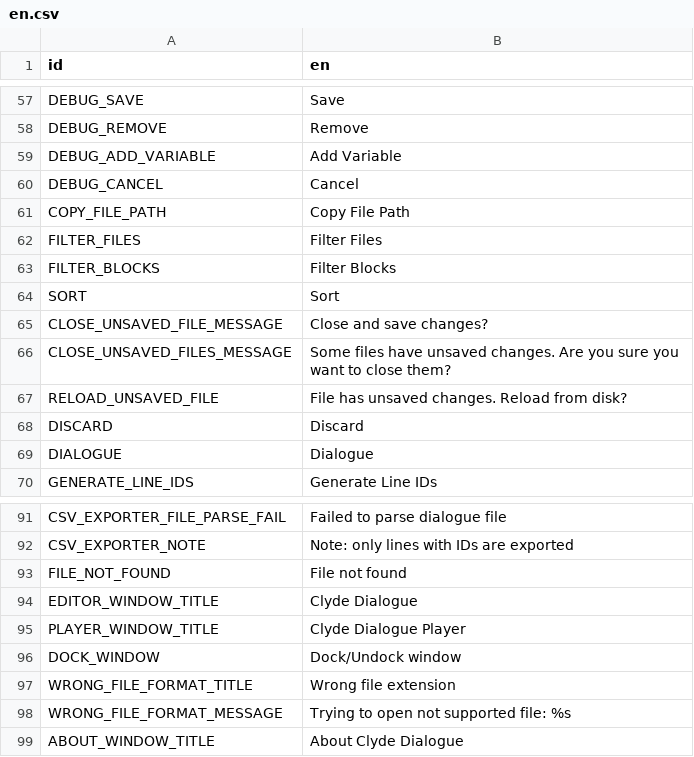
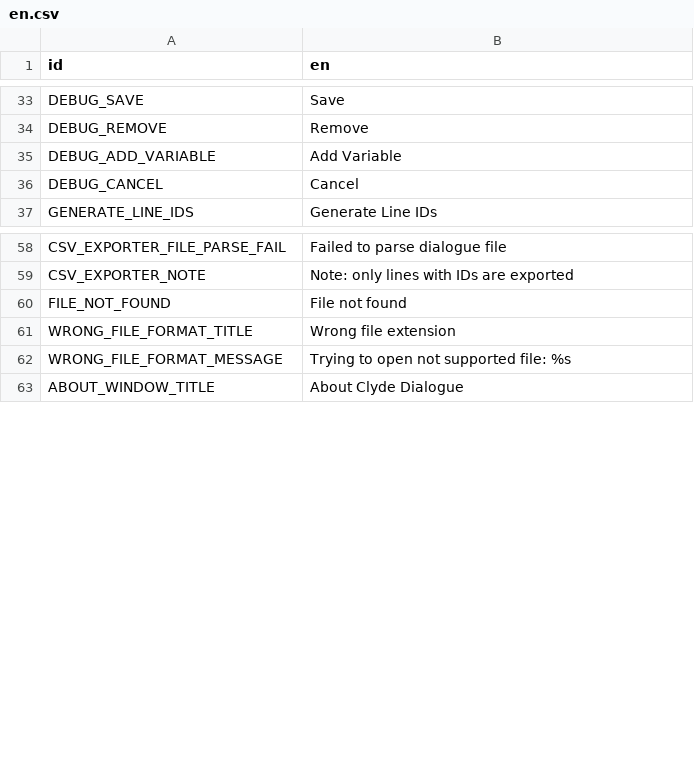
Before and after one commit to viniciusgerevini/godot-clyde-dialogue, a CSV file: addons/clyde/editor/config/translations/en.csv, drawn as a sheet; only a part is shown, gaps mark what is left out; the diff covers the shown part only.

```diff
--- a/addons/clyde/editor/config/translations/en.csv
+++ b/addons/clyde/editor/config/translations/en.csv
@@ -60,11 +36,2 @@ DEBUG_ADD_VARIABLE,Add Variable
 DEBUG_CANCEL,Cancel
-COPY_FILE_PATH,Copy File Path
-FILTER_FILES,Filter Files
-FILTER_BLOCKS,Filter Blocks
-SORT,Sort
-CLOSE_UNSAVED_FILE_MESSAGE,Close and save changes?
-CLOSE_UNSAVED_FILES_MESSAGE,Some files have unsaved changes. Are you sure you want to close them?
-RELOAD_UNSAVED_FILE,File has unsaved changes. Reload from disk?
-DISCARD,Discard
-DIALOGUE,Dialogue
 GENERATE_LINE_IDS,Generate Line IDs
@@ -93,5 +60,2 @@ CSV_EXPORTER_NOTE,Note: only lines with IDs are exported
 FILE_NOT_FOUND,File not found
-EDITOR_WINDOW_TITLE,Clyde Dialogue
-PLAYER_WINDOW_TITLE,Clyde Dialogue Player
-DOCK_WINDOW,Dock/Undock window
 WRONG_FILE_FORMAT_TITLE,Wrong file extension
```
Also changed, not shown: 24 removed rows elsewhere in this file, 1 other file.
